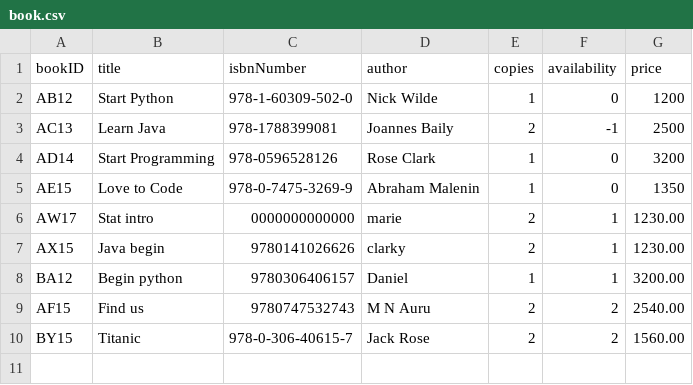
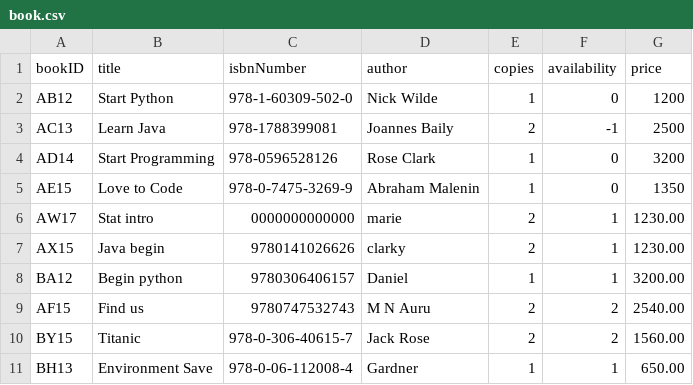
Before and after one commit to methasha20250805/LibrarySystem.py, a CSV file: book.csv, drawn as a sheet.

Commit message:
Adding books

```diff
--- a/book.csv
+++ b/book.csv
@@ -10 +10,2 @@ AF15,Find us,9780747532743 ,M N Auru,2,2,2540.00
 BY15,Titanic,978-0-306-40615-7,Jack Rose,2,2,1560.00
+BH13,Environment Save,978-0-06-112008-4,Gardner,1,1,650.00
```
